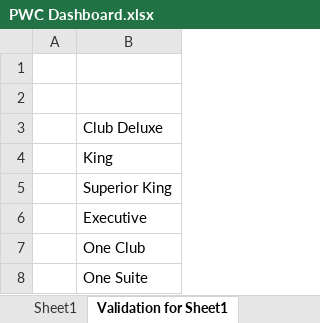
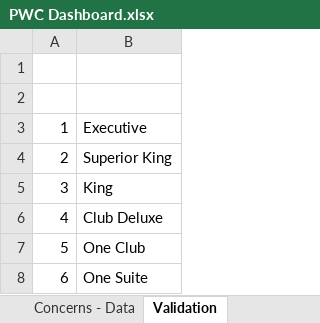
Before and after one commit to seouljake/kimep-data-science-lab, an Excel workbook: 2022_04_29 PWC Challenge 1 - Hotel Analytics/PWC Dashboard.xlsx, sheet Validation, drawn as a sheet; values as stored, in another font and other column widths than the file's, no borders; removed rows and columns are numbered as before the commit, all else as after; the diff names each change by its address in the sheet, - before the commit and + after, or states it on an @@ line.

```diff
--- a/2022_04_29 PWC Challenge 1 - Hotel Analytics/PWC Dashboard.xlsx (sheet Validation)
+++ b/2022_04_29 PWC Challenge 1 - Hotel Analytics/PWC Dashboard.xlsx (sheet Validation)
-sheet tab: Validation for Sheet1
+sheet tab: Validation
-row 3:  | Club Deluxe
-row 4:  | King
-row 5:  | Superior King
-A3: (empty)
+A3: 1
+row 4: 2 | Superior King
+row 5: 3 | King
+row 6: 4 | Club Deluxe
-A7: (empty)
+A7: 5
-A8: (empty)
+A8: 6
```
Also changed, not shown: sheet Revenue Dash, sheet Concerns - Data, other sheet tabs, charts or pictures, 1 other file.
